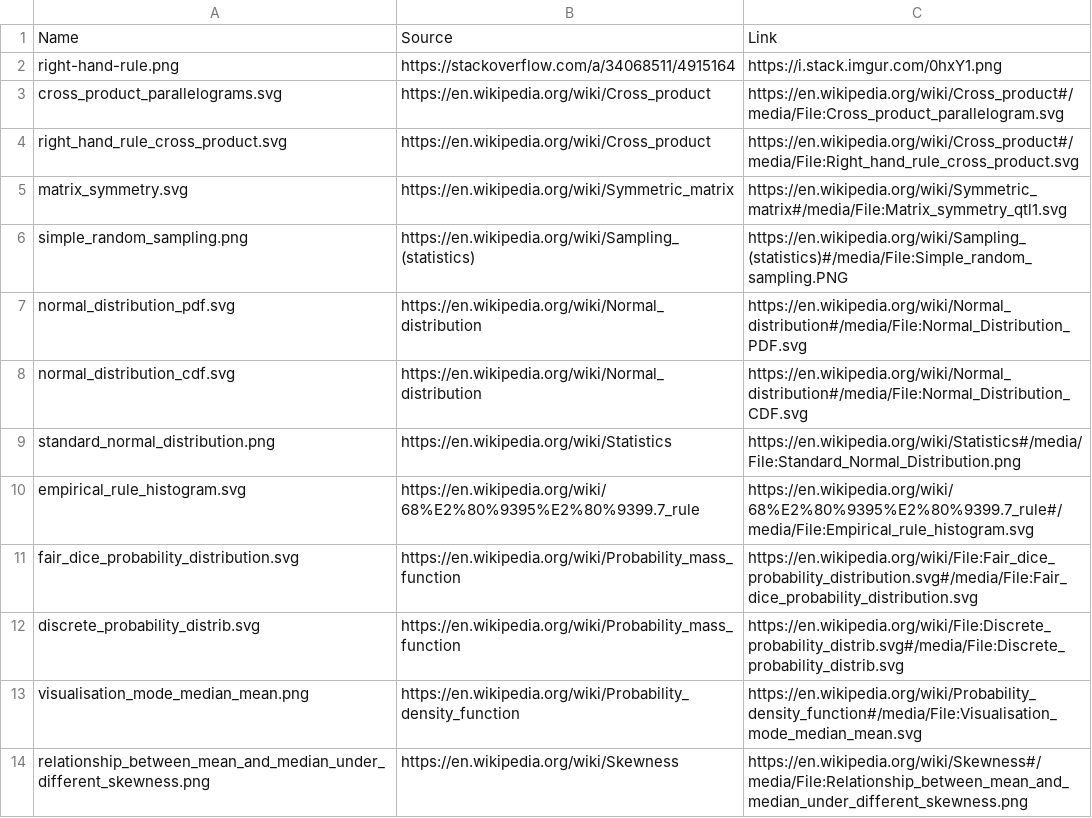
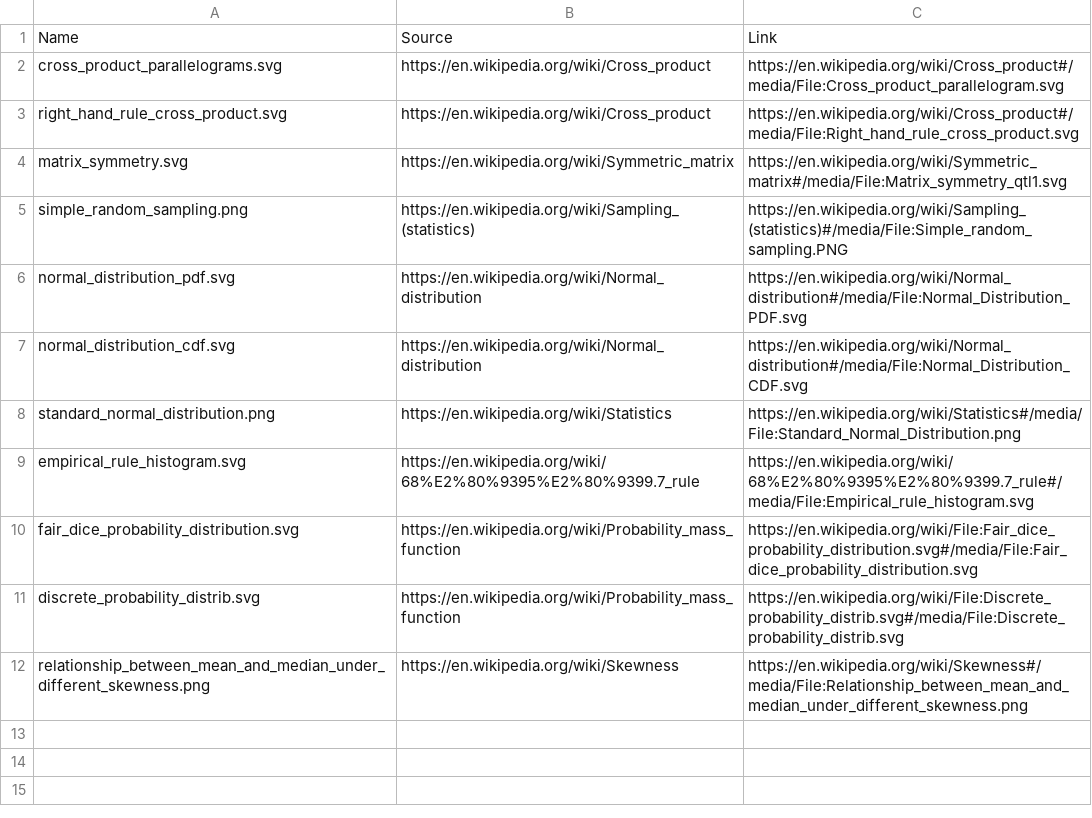
Before and after one commit to brpy/ml-notes, a CSV file: images/math/src.csv, drawn as a sheet; the diff names each change by its address in the sheet, - before the commit and + after, or states it on an @@ line.

Commit message:
image update

```diff
--- a/images/math/src.csv
+++ b/images/math/src.csv
-row 2: right-hand-rule.png | https://stackoverflow.com/a/34068511/4915164 | https://i.stack.imgur.com/0hxY1.png
-row 13: visualisation_mode_median_mean.png | https://en.wikipedia.org/wiki/Probability_density_function | https://en.wikipedia.org/wiki/Probability_density_function#/media/File:Visualisation_mode_median_mean.svg
```
Also changed, not shown: 6 other files.
